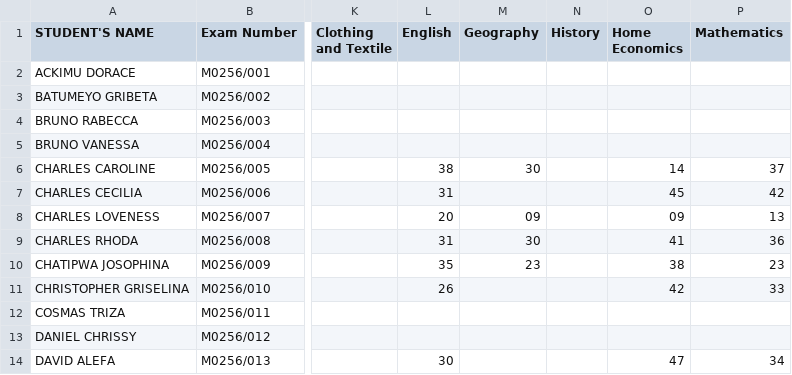
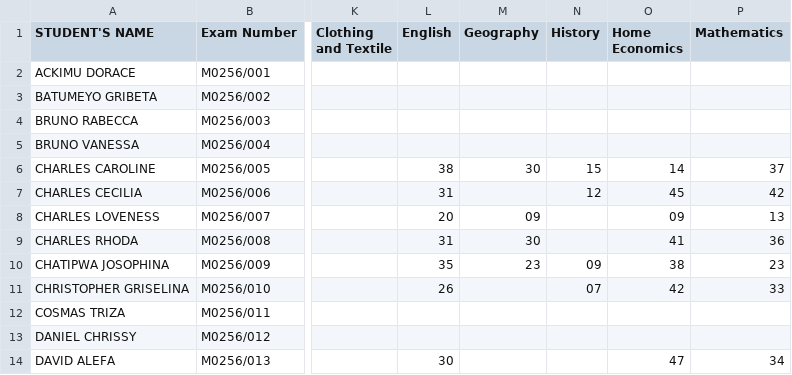
Before and after one commit to enitac/c1, a CSV file: form1.csv, drawn as a sheet; only a part is shown, gaps mark what is left out; the diff names each change by its address in the sheet, - before the commit and + after, or states it on an @@ line.

Commit message:
Update: form1 - History (9/21/2026, 6:45:11 AM)

```diff
--- a/form1.csv
+++ b/form1.csv
-N6 (History): (empty)
+N6 (History): 15
-N7 (History): (empty)
+N7 (History): 12
-N10 (History): (empty)
+N10 (History): 09
-N11 (History): (empty)
+N11 (History): 07
```
